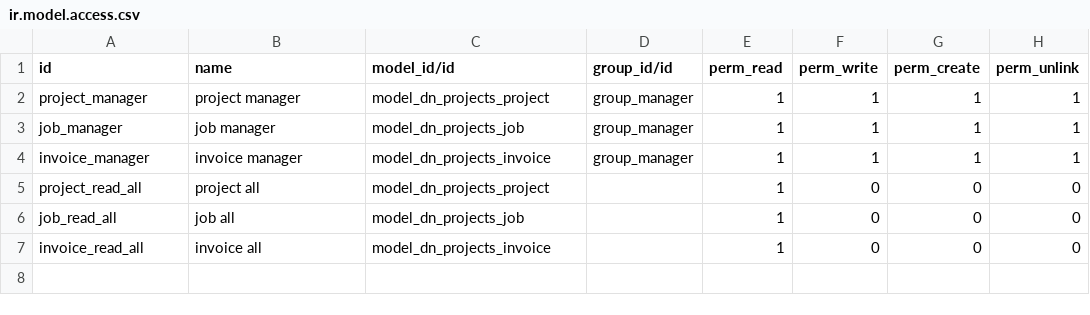
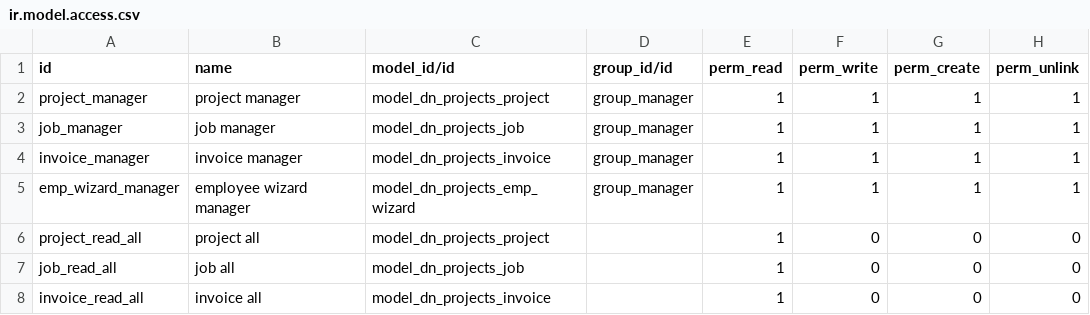
Before and after one commit to DonatasNoreika/dn_projects, a CSV file: security/ir.model.access.csv, drawn as a sheet.

Commit message:
6-2: added employees wizard to project

```diff
--- a/security/ir.model.access.csv
+++ b/security/ir.model.access.csv
@@ -4,2 +4,3 @@ job_manager,job manager,model_dn_projects_job,group_manager,1,1,1,1
 invoice_manager,invoice manager,model_dn_projects_invoice,group_manager,1,1,1,1
+emp_wizard_manager,employee wizard manager,model_dn_projects_emp_wizard,group_manager,1,1,1,1
 project_read_all,project all,model_dn_projects_project,,1,0,0,0
```
Also changed, not shown: 5 other files.
